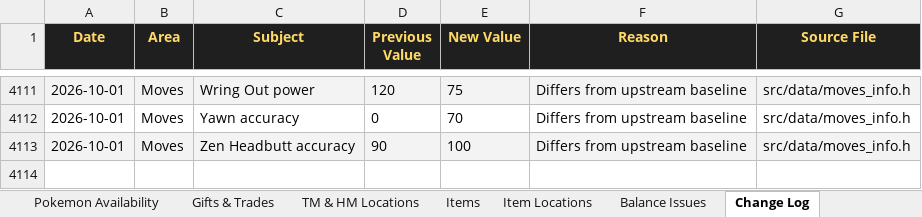
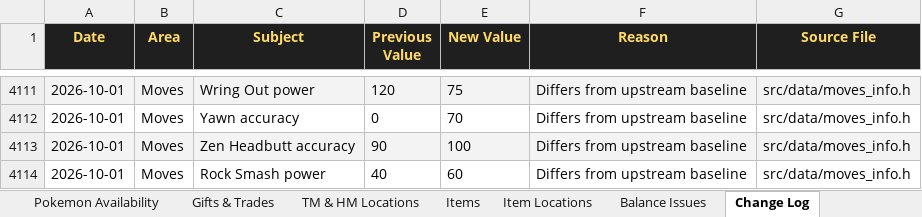
Before and after one commit to duckcion/bofa, an Excel workbook: development_reports/BOFA_Docs_PK_Format.xlsx, sheet Change Log, drawn as a sheet; only a part is shown, gaps mark what is left out; values as stored, in another font and other column widths than the file's, no borders; the diff names each change by its address in the sheet, - before the commit and + after, or states it on an @@ line.

```diff
--- a/development_reports/BOFA_Docs_PK_Format.xlsx (sheet Change Log)
+++ b/development_reports/BOFA_Docs_PK_Format.xlsx (sheet Change Log)
+row 4114: 2026-10-01 | Moves | Rock Smash power | 40 | 60 | Differs from upstream baseline | src/data/moves_info.h
```
Also changed, not shown: sheet Split 1, sheet Boss Battles, sheet Split 2, sheet Split 1 Plan Check, sheet Split 1 Progression, sheet Contents, 4 more sheets, other sheet tabs, 12 other files.
